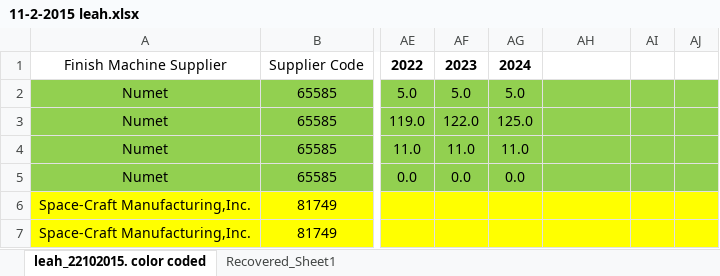
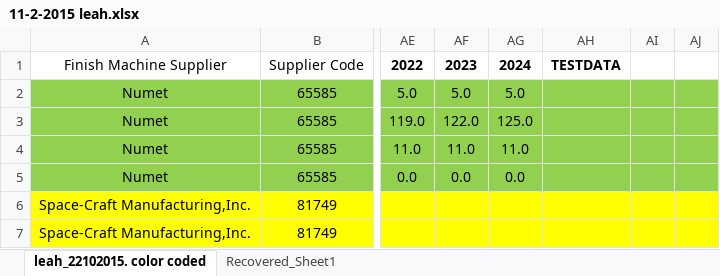
Before and after one commit to AndrewSmiley/better-csv, an Excel workbook: data/11-2-2015 leah.xlsx, sheet leah_22102015. color coded, drawn as a sheet; only a part is shown, gaps mark what is left out; values as stored, in another font and other column widths than the file's, no borders; the diff names each change by its address in the sheet, - before the commit and + after, or states it on an @@ line.

Commit message:
Updated excel processing

```diff
--- a/data/11-2-2015 leah.xlsx (sheet leah_22102015. color coded)
+++ b/data/11-2-2015 leah.xlsx (sheet leah_22102015. color coded)
-AH1: (empty)
+AH1: TESTDATA
```
Also changed, not shown: 10 other files.
